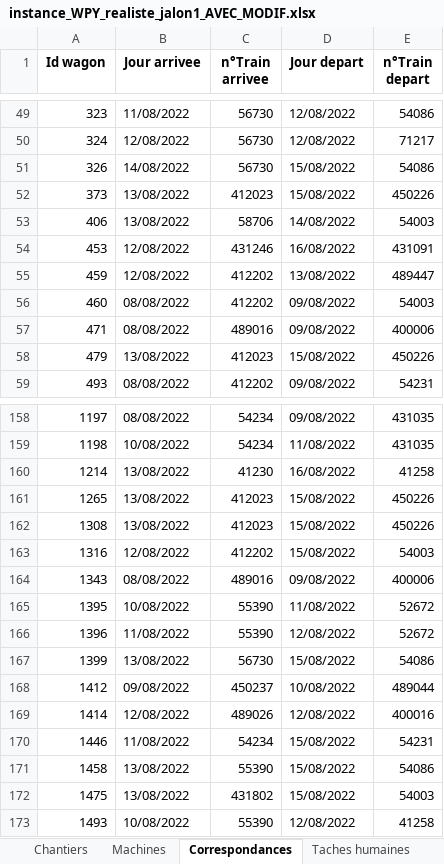
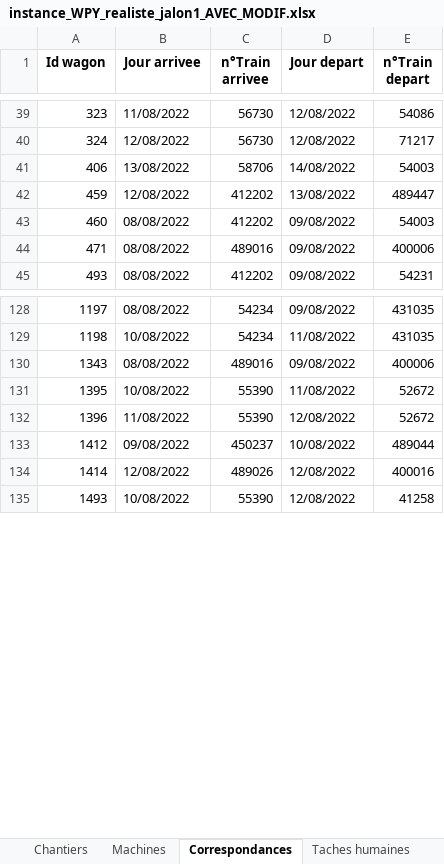
Before and after one commit to gGenouville/optiFretSNCF, an Excel workbook: code/notebooks/instance_WPY_realiste_jalon1_AVEC_MODIF.xlsx, sheet Correspondances, drawn as a sheet; only a part is shown, gaps mark what is left out; values as stored, in another font and other column widths than the file's, no borders; table styles not drawn; the diff covers the shown part only; the diff names each change by its address in the sheet, - before the commit and + after, or states it on an @@ line.

```diff
--- a/code/notebooks/instance_WPY_realiste_jalon1_AVEC_MODIF.xlsx (sheet Correspondances)
+++ b/code/notebooks/instance_WPY_realiste_jalon1_AVEC_MODIF.xlsx (sheet Correspondances)
-row 51: 326 | 14/08/2022 | 56730 | 15/08/2022 | 54086
-row 52: 373 | 13/08/2022 | 412023 | 15/08/2022 | 450226
-row 54: 453 | 12/08/2022 | 431246 | 16/08/2022 | 431091
-row 58: 479 | 13/08/2022 | 412023 | 15/08/2022 | 450226
-row 160: 1214 | 13/08/2022 | 41230 | 16/08/2022 | 41258
-row 161: 1265 | 13/08/2022 | 412023 | 15/08/2022 | 450226
-row 162: 1308 | 13/08/2022 | 412023 | 15/08/2022 | 450226
-row 163: 1316 | 12/08/2022 | 412202 | 15/08/2022 | 54003
-row 167: 1399 | 13/08/2022 | 56730 | 15/08/2022 | 54086
-row 170: 1446 | 11/08/2022 | 54234 | 15/08/2022 | 54231
-row 171: 1458 | 13/08/2022 | 55390 | 15/08/2022 | 54086
-row 172: 1475 | 13/08/2022 | 431802 | 15/08/2022 | 54003
```
Also changed, not shown: 56 removed rows elsewhere in this sheet, sheet Sillons depart.
